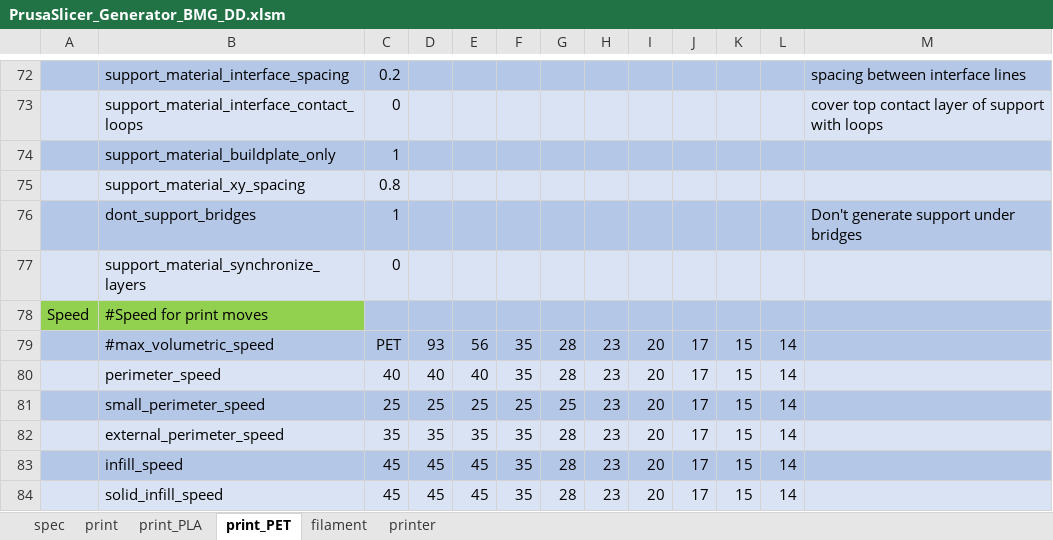
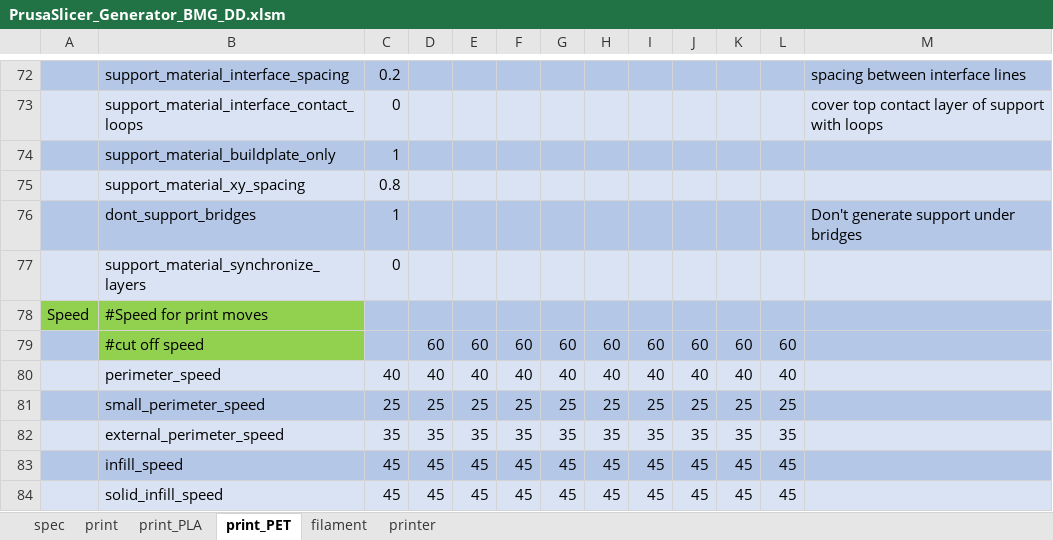
Before and after one commit to softkannan/3DPrint, an Excel workbook: slicer/for_klipper/PrusaSlicer_Generator_BMG_DD/PrusaSlicer_Generator_BMG_DD.xlsm, sheet print_PET, drawn as a sheet; only a part is shown, gaps mark what is left out; values as stored, in another font and other column widths than the file's, no borders; removed rows and columns are numbered as before the commit, all else as after; the diff covers the shown part only; the diff names each change by its address in the sheet, - before the commit and + after, or states it on an @@ line.

```diff
--- a/slicer/for_klipper/PrusaSlicer_Generator_BMG_DD/PrusaSlicer_Generator_BMG_DD.xlsm (sheet print_PET)
+++ b/slicer/for_klipper/PrusaSlicer_Generator_BMG_DD/PrusaSlicer_Generator_BMG_DD.xlsm (sheet print_PET)
-row 79:  | #max_volumetric_speed | PET | 93 | 56 | 35 | 28 | 23 | 20 | 17 | 15 | 14
+row 79:  | #cut off speed |  | 60 | 60 | 60 | 60 | 60 | 60 | 60 | 60 | 60
-F80: 35
+F80: 40
-G80: 28
+G80: 40
-H80: 23
+H80: 40
-I80: 20
+I80: 40
-J80: 17
+J80: 40
-K80: 15
+K80: 40
-L80: 14
+L80: 40
-H81: 23
+H81: 25
-I81: 20
+I81: 25
-J81: 17
+J81: 25
-K81: 15
+K81: 25
-L81: 14
+L81: 25
-G82: 28
+G82: 35
-H82: 23
+H82: 35
-I82: 20
+I82: 35
-J82: 17
+J82: 35
-K82: 15
+K82: 35
-L82: 14
+L82: 35
-F83:F84: 35
+F83:F84: 45
-G83:G84: 28
+G83:G84: 45
-H83:H84: 23
+H83:H84: 45
-I83:I84: 20
+I83:I84: 45
-J83:J84: 17
+J83:J84: 45
-K83:K84: 15
+K83:K84: 45
-L83:L84: 14
+L83:L84: 45
```
Also changed, not shown: 55 edited cells and cell formats elsewhere in this sheet, sheet print_PLA, sheet filament, sheet print, sheet spec, sheet printer, formulas that keep their value, charts or pictures.
